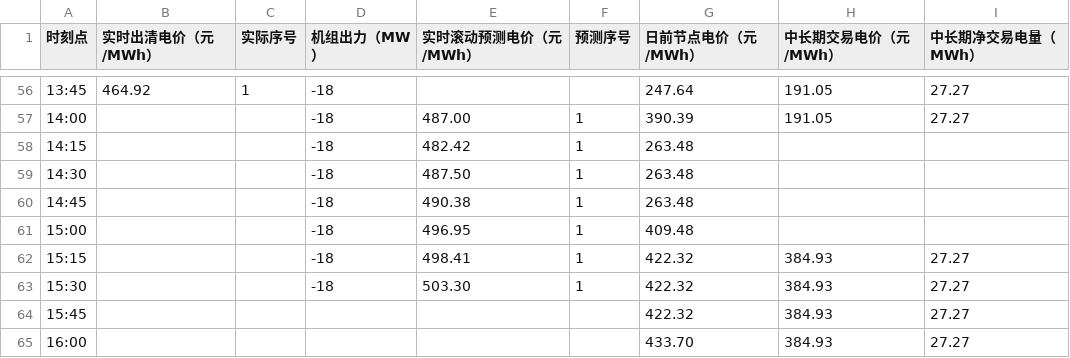
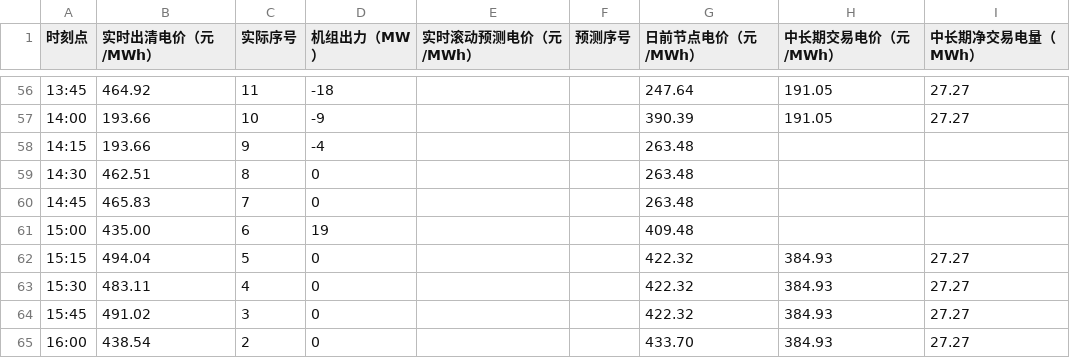
Before and after one commit to arliu633-glitch/hb-price-chart-public, a CSV file: 实时滚动电价折线图数据.csv, drawn as a sheet; only a part is shown, gaps mark what is left out; the diff covers the shown part only.

```diff
--- a/实时滚动电价折线图数据.csv
+++ b/实时滚动电价折线图数据.csv
@@ -56,10 +56,10 @@
-13:45,464.92,1,-18,,,247.64,191.05,27.27
-14:00,,,-18,487.00,1,390.39,191.05,27.27
-14:15,,,-18,482.42,1,263.48,,
-14:30,,,-18,487.50,1,263.48,,
-14:45,,,-18,490.38,1,263.48,,
-15:00,,,-18,496.95,1,409.48,,
-15:15,,,-18,498.41,1,422.32,384.93,27.27
-15:30,,,-18,503.30,1,422.32,384.93,27.27
-15:45,,,,,,422.32,384.93,27.27
-16:00,,,,,,433.70,384.93,27.27
+13:45,464.92,11,-18,,,247.64,191.05,27.27
+14:00,193.66,10,-9,,,390.39,191.05,27.27
+14:15,193.66,9,-4,,,263.48,,
+14:30,462.51,8,0,,,263.48,,
+14:45,465.83,7,0,,,263.48,,
+15:00,435.00,6,19,,,409.48,,
+15:15,494.04,5,0,,,422.32,384.93,27.27
+15:30,483.11,4,0,,,422.32,384.93,27.27
+15:45,491.02,3,0,,,422.32,384.93,27.27
+16:00,438.54,2,0,,,433.70,384.93,27.27
```
Also changed, not shown: 78 edited cells elsewhere in this file, 2 other files.
